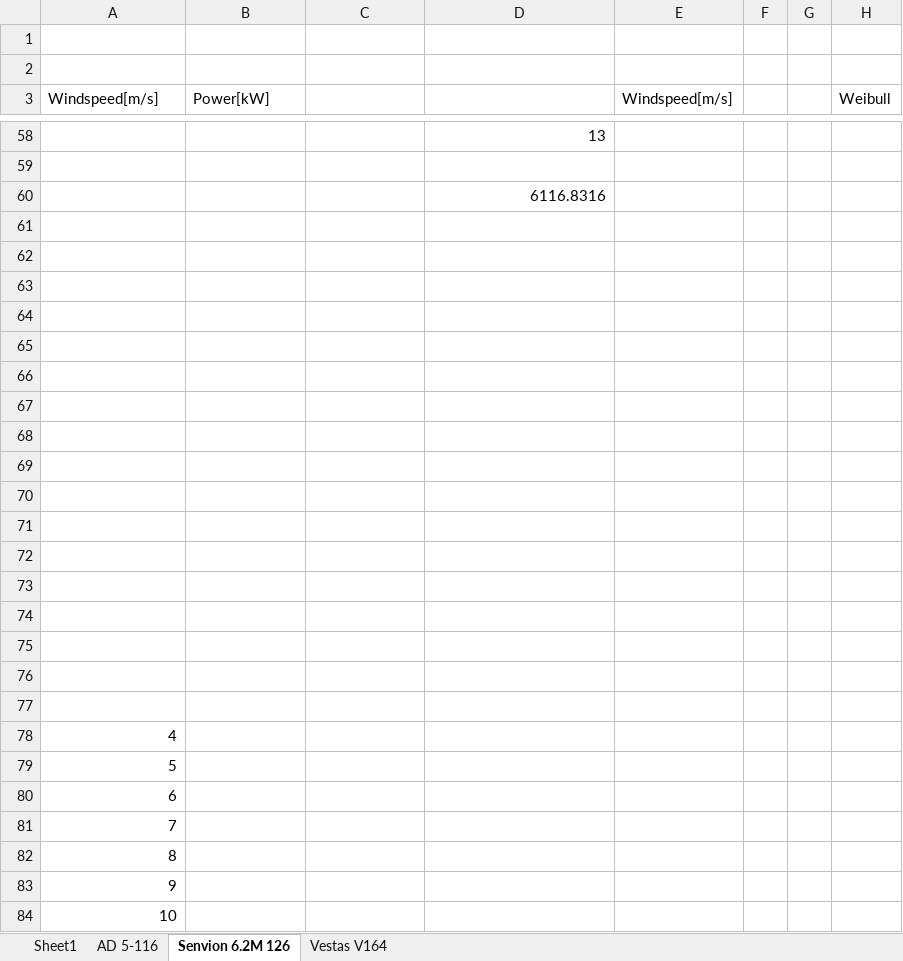
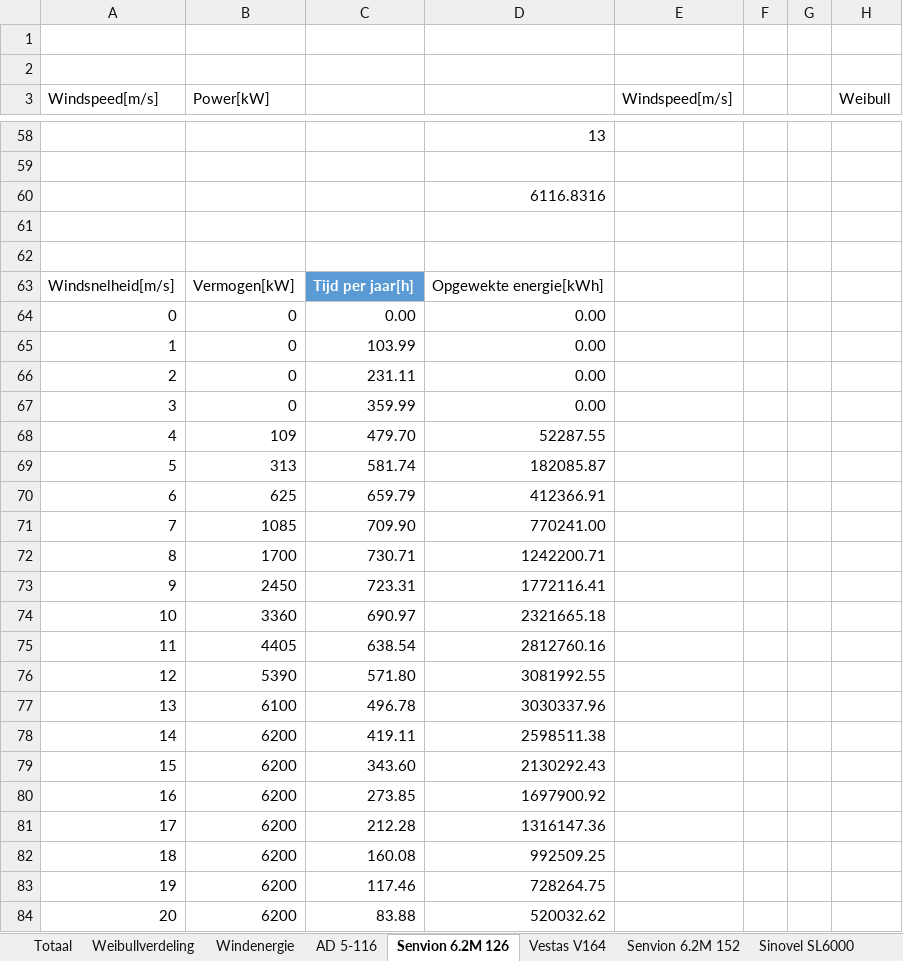
Before and after one commit to Martijnve23/HHS_PROENT-1617, an Excel workbook: Projectinformatie/Windturbine_keuze_v2.xlsx, sheet Senvion 6.2M 126, drawn as a sheet; only a part is shown, gaps mark what is left out; values as stored, in another font and other column widths than the file's, no borders; charts and pictures and table styles not drawn; rows hold the shown columns only; the diff covers the shown part only; the diff names each change by its address in the sheet, - before the commit and + after, or states it on an @@ line.

Commit message:
Nieuwe windturbinekeuze excel sheet

```diff
--- a/Projectinformatie/Windturbine_keuze_v2.xlsx (sheet Senvion 6.2M 126)
+++ b/Projectinformatie/Windturbine_keuze_v2.xlsx (sheet Senvion 6.2M 126)
-sheet tab: Sheet1
+sheet tab: Totaal
+sheet tab: Weibullverdeling
+sheet tab: Windenergie
+sheet tab: Senvion 6.2M 152
+sheet tab: Sinovel SL6000
-row 63: (empty)
+row 63: Windsnelheid[m/s] | Vermogen[kW] | Tijd per jaar[h] | Opgewekte energie[kWh]
-C63 fill: none
+C63 fill: #5B9BD5
-row 64: (empty)
+row 64: 0 | 0 | 0.00 | 0.00
-row 65: (empty)
+row 65: 1 | 0 | 103.99 | 0.00
-row 66: (empty)
+row 66: 2 | 0 | 231.11 | 0.00
-row 67: (empty)
+row 67: 3 | 0 | 359.99 | 0.00
-row 68: (empty)
+row 68: 4 | 109 | 479.70 | 52287.55
-row 69: (empty)
+row 69: 5 | 313 | 581.74 | 182085.87
-row 70: (empty)
+row 70: 6 | 625 | 659.79 | 412366.91
-row 71: (empty)
+row 71: 7 | 1085 | 709.90 | 770241.00
-row 72: (empty)
+row 72: 8 | 1700 | 730.71 | 1242200.71
-row 73: (empty)
+row 73: 9 | 2450 | 723.31 | 1772116.41
-row 74: (empty)
+row 74: 10 | 3360 | 690.97 | 2321665.18
-row 75: (empty)
+row 75: 11 | 4405 | 638.54 | 2812760.16
-row 76: (empty)
+row 76: 12 | 5390 | 571.80 | 3081992.55
-row 77: (empty)
+row 77: 13 | 6100 | 496.78 | 3030337.96
@@ column A (Windspeed[m/s]) renumbered between rows 78 and 88 @@
-B78:B84 (Power[kW]): (empty)
+B78:B84 (Power[kW]): 6200
-C78: (empty)
+C78: 419.11
-D78: (empty)
+D78: 2598511.38
-C79: (empty)
+C79: 343.60
-D79: (empty)
+D79: 2130292.43
-C80: (empty)
+C80: 273.85
-D80: (empty)
+D80: 1697900.92
-C81: (empty)
+C81: 212.28
-D81: (empty)
+D81: 1316147.36
-C82: (empty)
+C82: 160.08
-D82: (empty)
+D82: 992509.25
-C83: (empty)
+C83: 117.46
-D83: (empty)
+D83: 728264.75
-C84: (empty)
+C84: 83.88
-D84: (empty)
+D84: 520032.62
```
Also changed, not shown: 8 added rows and 12 edited cells elsewhere in this sheet, sheet Vestas V164, sheet AD 5-116, sheet Totaal, other sheet tabs, formulas that keep their value, charts or pictures.
